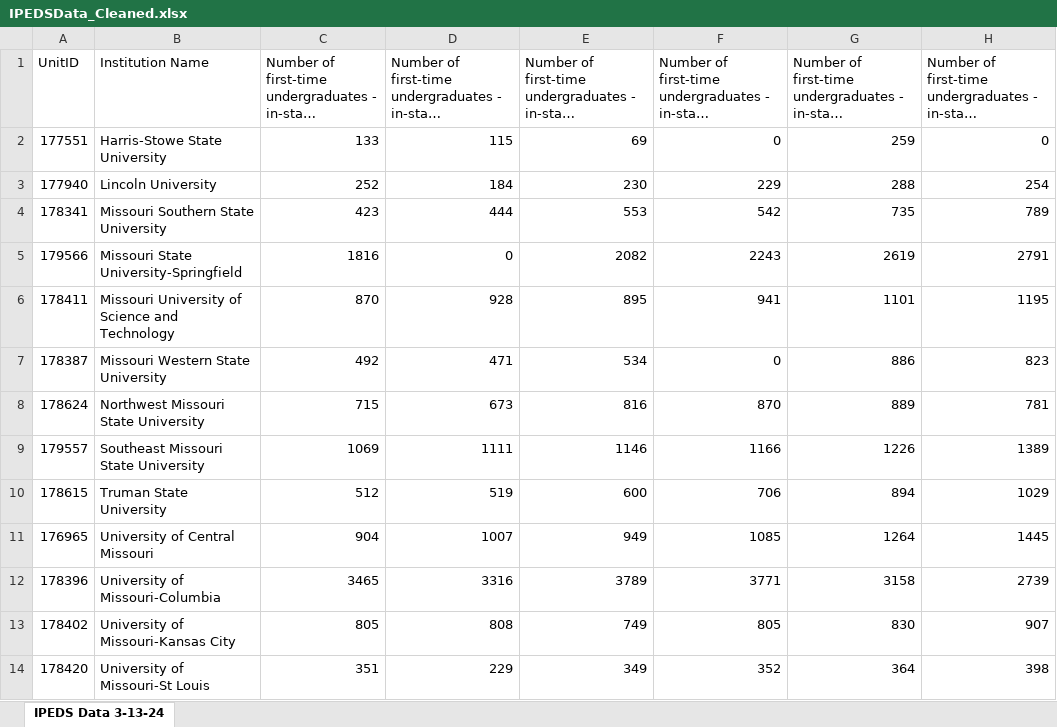
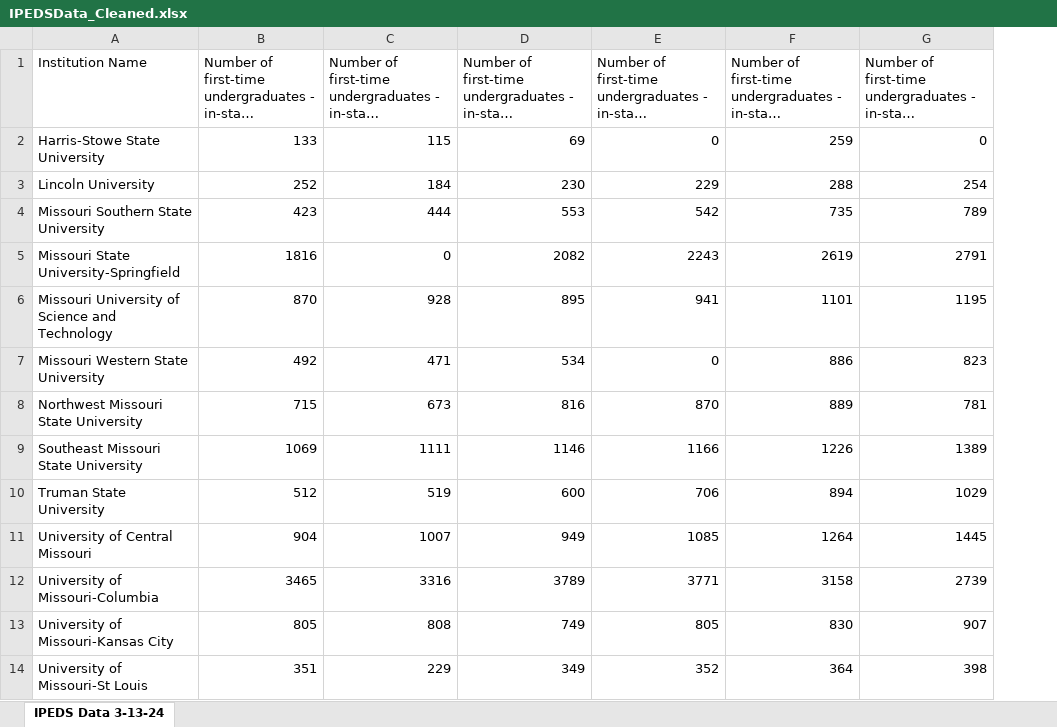
Before and after one commit to Meghaan-Binkley-Hopper/M.S.-Data-Analytics-Capstone-Project, an Excel workbook: IPEDSData_Cleaned.xlsx, sheet IPEDS Data 3-13-24, drawn as a sheet; only a part is shown; long unchanged cells end in …; values as stored, in another font and other column widths than the file's, no borders; the diff names each change by its address in the sheet, - before the commit and + after, or states it on an @@ line.

```diff
--- a/IPEDSData_Cleaned.xlsx (sheet IPEDS Data 3-13-24)
+++ b/IPEDSData_Cleaned.xlsx (sheet IPEDS Data 3-13-24)
-column A (UnitID), rows 2-14: 177551 | 177940 | 178341 | 179566 | 178411 | 178387 | 178624 | 179557 | 178615 | 176965 | 178396 | 178402 | 178420
```
Also changed, not shown: 1 other file.
